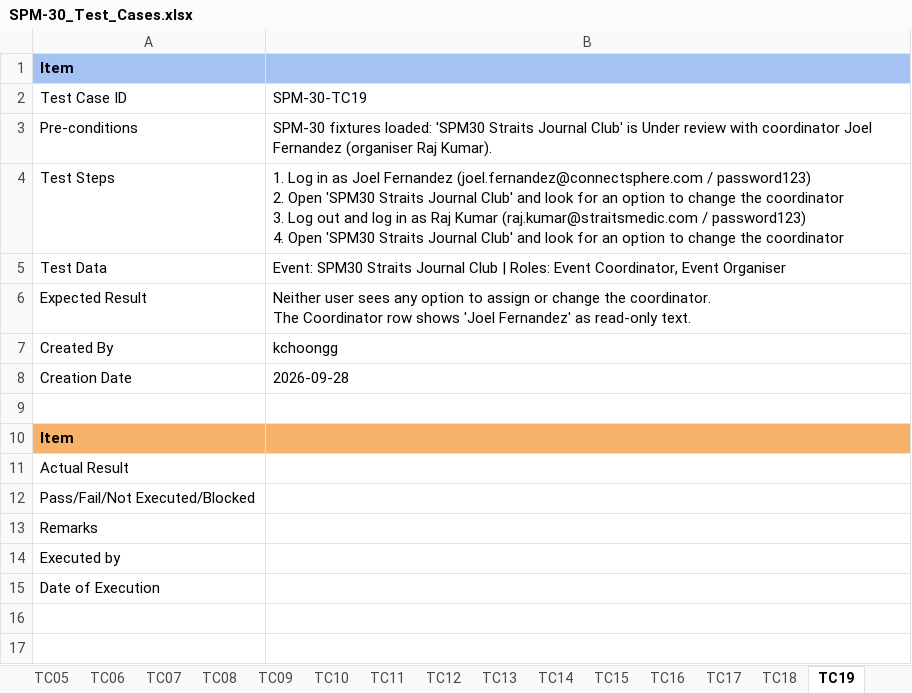
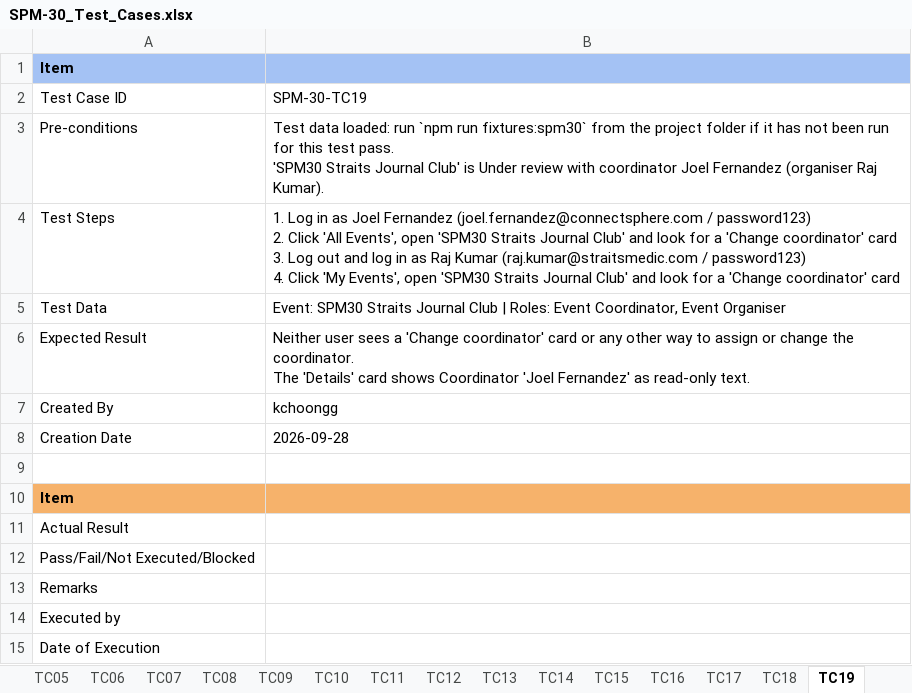
Before and after one commit to kchoongg/IS212, an Excel workbook: docs/test-cases/SPM-30_Test_Cases.xlsx, sheet TC19, drawn as a sheet; values as stored, in another font and other column widths than the file's, no borders; ↵ is a line break in a cell; the diff names each change by its address in the sheet, - before the commit and + after, or states it on an @@ line.

```diff
--- a/docs/test-cases/SPM-30_Test_Cases.xlsx (sheet TC19)
+++ b/docs/test-cases/SPM-30_Test_Cases.xlsx (sheet TC19)
-B3: SPM-30 fixtures loaded: 'SPM30 Straits…
+B3: Test data loaded: run `npm run fixtures:spm30` from the project folder if it has not been run for this test pass. ↵ 'SPM30 Straits…
-B4: …password123) ↵ 2. Open 'SPM30 Straits Journal Club' and look for an option to change the coordinator ↵ 3. Log out and log in as Raj Kumar (raj.kumar@straitsmedic.com / password123) ↵ 4. Open 'SPM30 Straits Journal Club' and look for an option to change the coordinator
+B4: …password123) ↵ 2. Click 'All Events', open 'SPM30 Straits Journal Club' and look for a 'Change coordinator' card ↵ 3. Log out and log in as Raj Kumar (raj.kumar@straitsmedic.com / password123) ↵ 4. Click 'My Events', open 'SPM30 Straits Journal Club' and look for a 'Change coordinator' card
-B6: …user sees any option to assign or change the coordinator. ↵ The Coordinator row shows 'Joel Fernandez'…
+B6: …user sees a 'Change coordinator' card or any other way to assign or change the coordinator. ↵ The 'Details' card shows Coordinator 'Joel Fernandez'…
```
Also changed, not shown: sheet Open Questions, sheet TC20, sheet TC18, sheet TC13, sheet TC17, sheet TC15, 11 more sheets, 5 other files.
